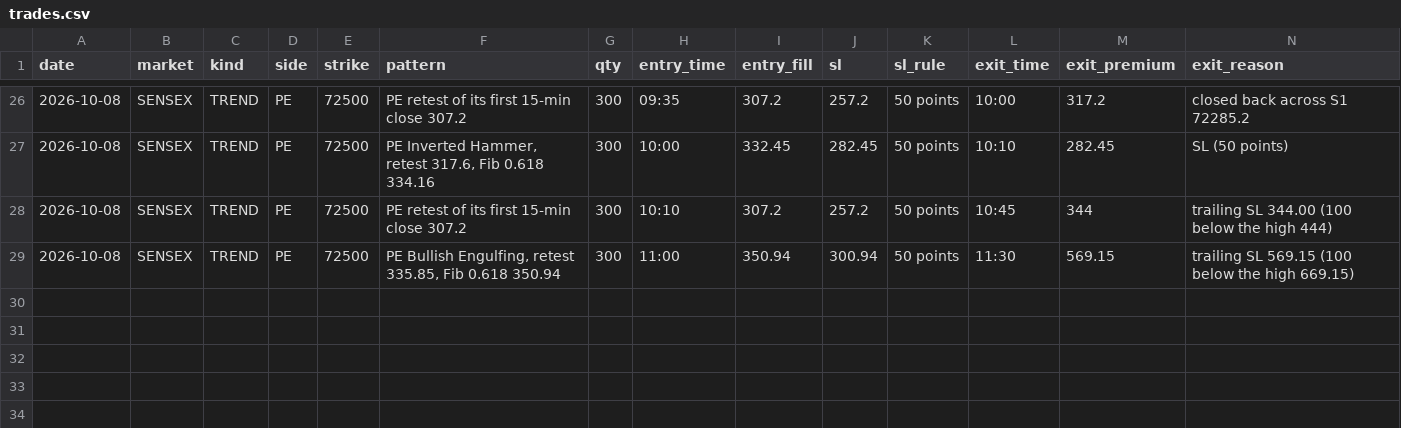
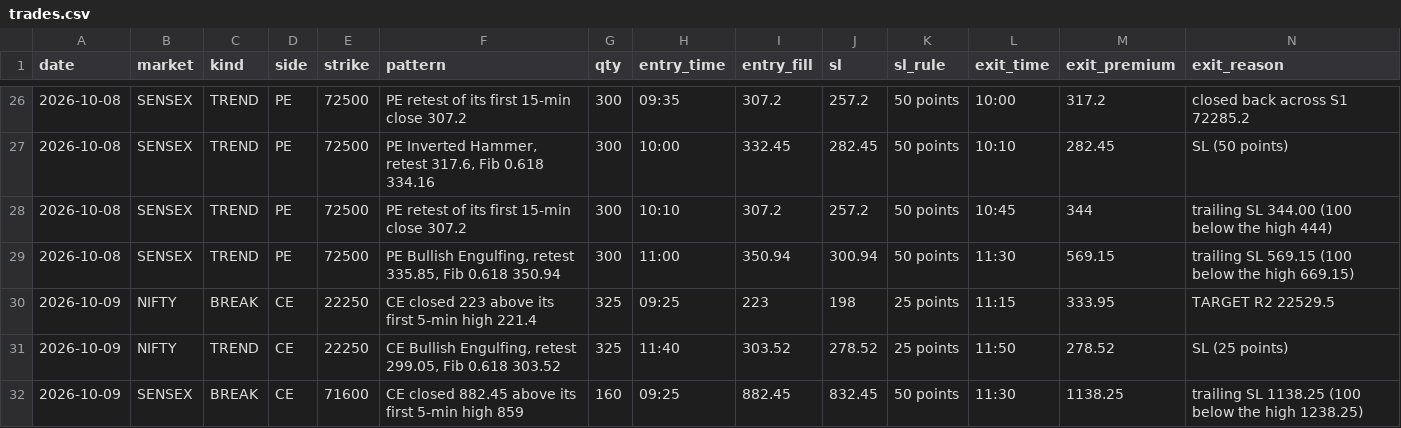
Before and after one commit to Jdingara/share_market_bava, a CSV file: history/hlc/trades.csv, drawn as a sheet; only a part is shown, gaps mark what is left out; rows hold the shown columns only; the diff names each change by its address in the sheet, - before the commit and + after, or states it on an @@ line.

```diff
--- a/history/hlc/trades.csv
+++ b/history/hlc/trades.csv
+row 30: 2026-10-09 | NIFTY | BREAK | CE | 22250 | CE closed 223 above its first 5-min high 221.4 | 325 | 09:25 | 223 | 198 | 25 points | 11:15 | 333.95 | TARGET R2 22529.5
+row 31: 2026-10-09 | NIFTY | TREND | CE | 22250 | CE Bullish Engulfing, retest 299.05, Fib 0.618 303.52 | 325 | 11:40 | 303.52 | 278.52 | 25 points | 11:50 | 278.52 | SL (25 points)
+row 32: 2026-10-09 | SENSEX | BREAK | CE | 71600 | CE closed 882.45 above its first 5-min high 859 | 160 | 09:25 | 882.45 | 832.45 | 50 points | 11:30 | 1138.25 | trailing SL 1138.25 (100 below the high 1238.25)
```
Also changed, not shown: history/days.csv, history/hlc/days.csv, 5 other files.
